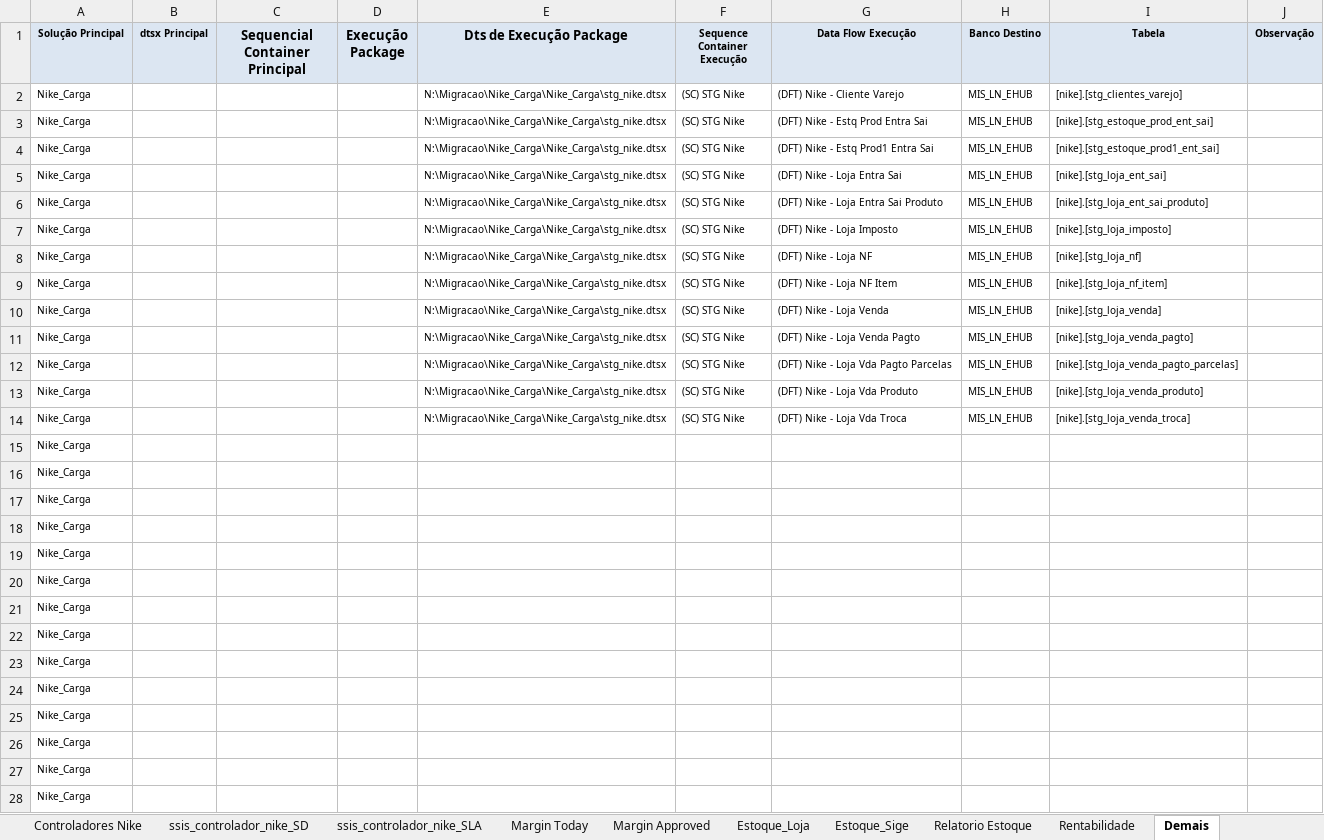
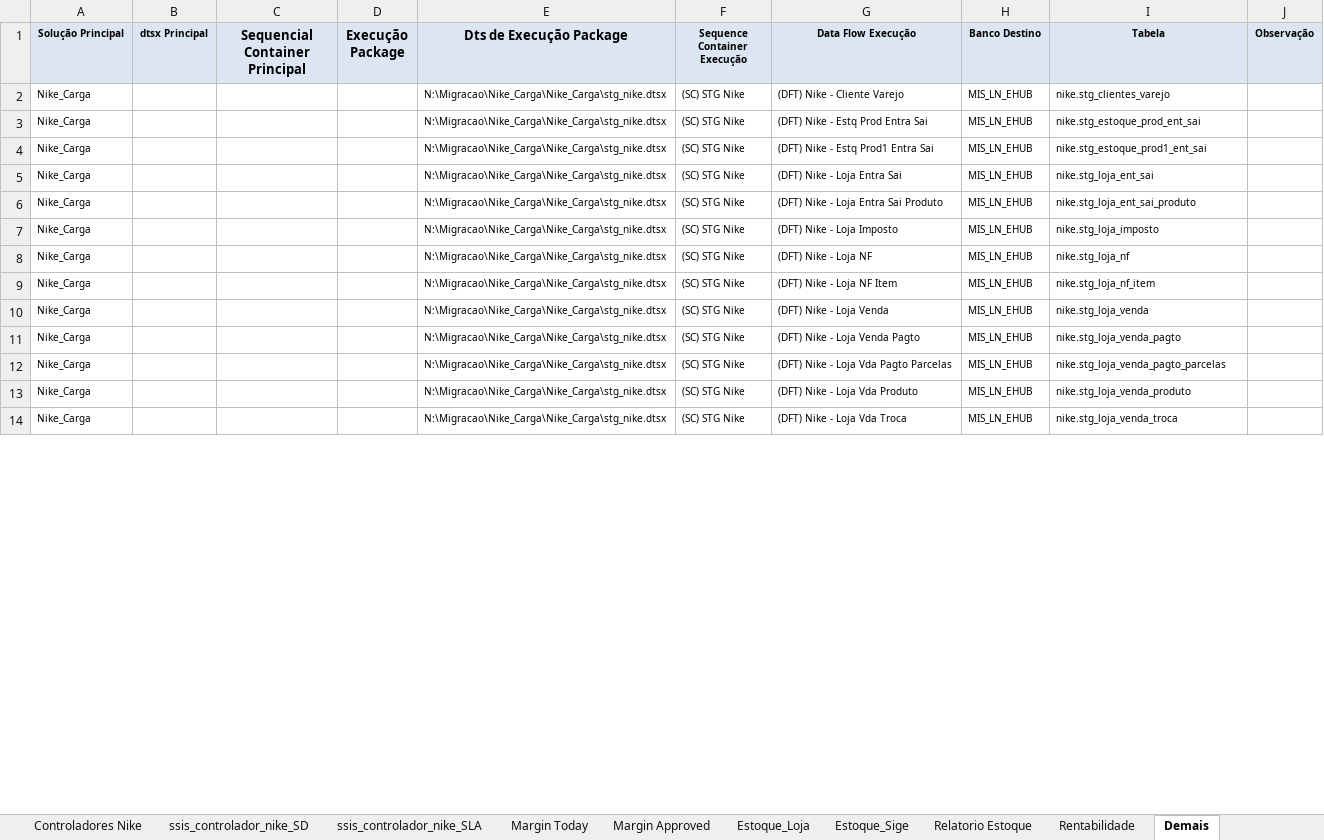
Before and after one commit to patricknaka/Nova, an Excel workbook: Documentação/Controle_Tabelas_e_Execucao/NIKE-Controle_tabelas.xlsx, sheet Demais, drawn as a sheet; only a part is shown; values as stored, in another font and other column widths than the file's, no borders; removed rows and columns are numbered as before the commit, all else as after; the diff covers the shown part only; the diff names each change by its address in the sheet, - before the commit and + after, or states it on an @@ line.

Commit message:
Atualização Controle de Tabelas Nova e Nike

```diff
--- a/Documentação/Controle_Tabelas_e_Execucao/NIKE-Controle_tabelas.xlsx (sheet Demais)
+++ b/Documentação/Controle_Tabelas_e_Execucao/NIKE-Controle_tabelas.xlsx (sheet Demais)
-I2 (Tabela): [nike].[stg_clientes_varejo]
+I2 (Tabela): nike.stg_clientes_varejo
-I3 (Tabela): [nike].[stg_estoque_prod_ent_sai]
+I3 (Tabela): nike.stg_estoque_prod_ent_sai
-I4 (Tabela): [nike].[stg_estoque_prod1_ent_sai]
+I4 (Tabela): nike.stg_estoque_prod1_ent_sai
-I5 (Tabela): [nike].[stg_loja_ent_sai]
+I5 (Tabela): nike.stg_loja_ent_sai
-I6 (Tabela): [nike].[stg_loja_ent_sai_produto]
+I6 (Tabela): nike.stg_loja_ent_sai_produto
-I7 (Tabela): [nike].[stg_loja_imposto]
+I7 (Tabela): nike.stg_loja_imposto
-I8 (Tabela): [nike].[stg_loja_nf]
+I8 (Tabela): nike.stg_loja_nf
-I9 (Tabela): [nike].[stg_loja_nf_item]
+I9 (Tabela): nike.stg_loja_nf_item
-I10 (Tabela): [nike].[stg_loja_venda]
+I10 (Tabela): nike.stg_loja_venda
-I11 (Tabela): [nike].[stg_loja_venda_pagto]
+I11 (Tabela): nike.stg_loja_venda_pagto
-I12 (Tabela): [nike].[stg_loja_venda_pagto_parcelas]
+I12 (Tabela): nike.stg_loja_venda_pagto_parcelas
-I13 (Tabela): [nike].[stg_loja_venda_produto]
+I13 (Tabela): nike.stg_loja_venda_produto
-I14 (Tabela): [nike].[stg_loja_venda_troca]
+I14 (Tabela): nike.stg_loja_venda_troca
-row 15: Nike_Carga
-row 16: Nike_Carga
-row 17: Nike_Carga
-row 18: Nike_Carga
-row 19: Nike_Carga
-row 20: Nike_Carga
-row 21: Nike_Carga
-row 22: Nike_Carga
-row 23: Nike_Carga
-row 24: Nike_Carga
-row 25: Nike_Carga
-row 26: Nike_Carga
-row 27: Nike_Carga
-row 28: Nike_Carga
```
Also changed, not shown: 25 added rows and 10 removed rows elsewhere in this sheet, Documentação/Controle_Tabelas_e_Execucao/NOVA-Controle_tabelas.xlsx.
